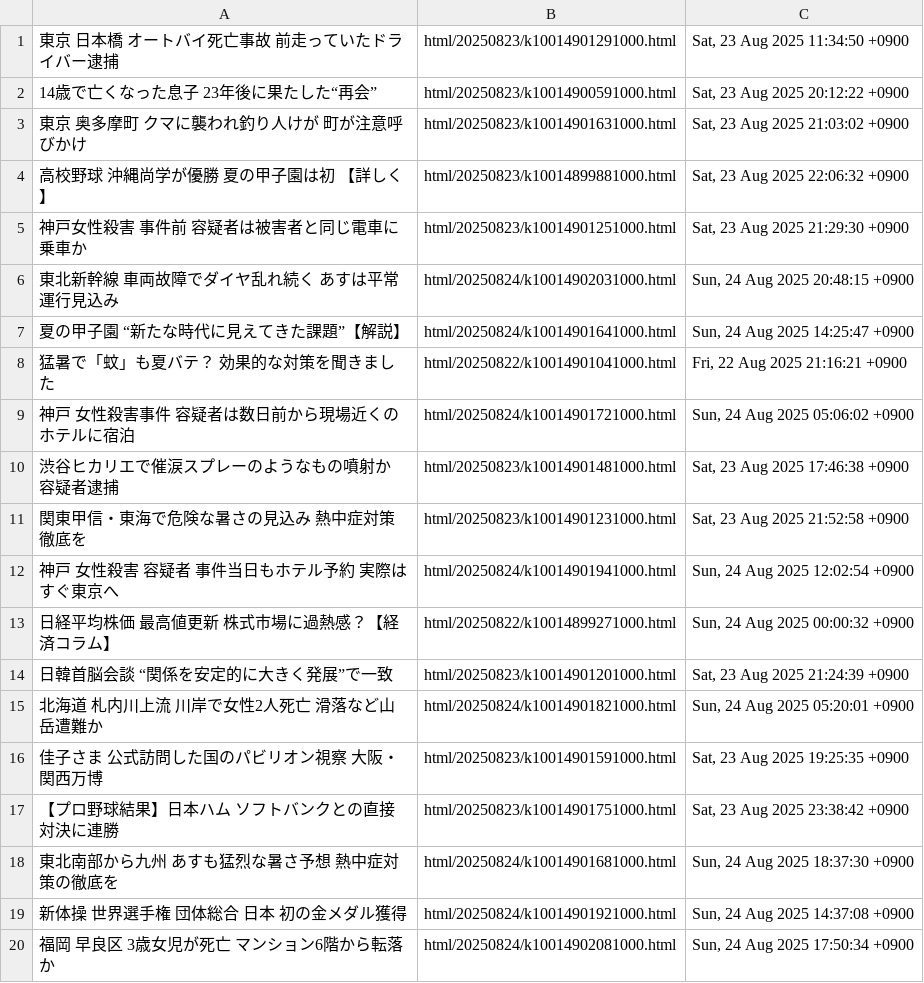
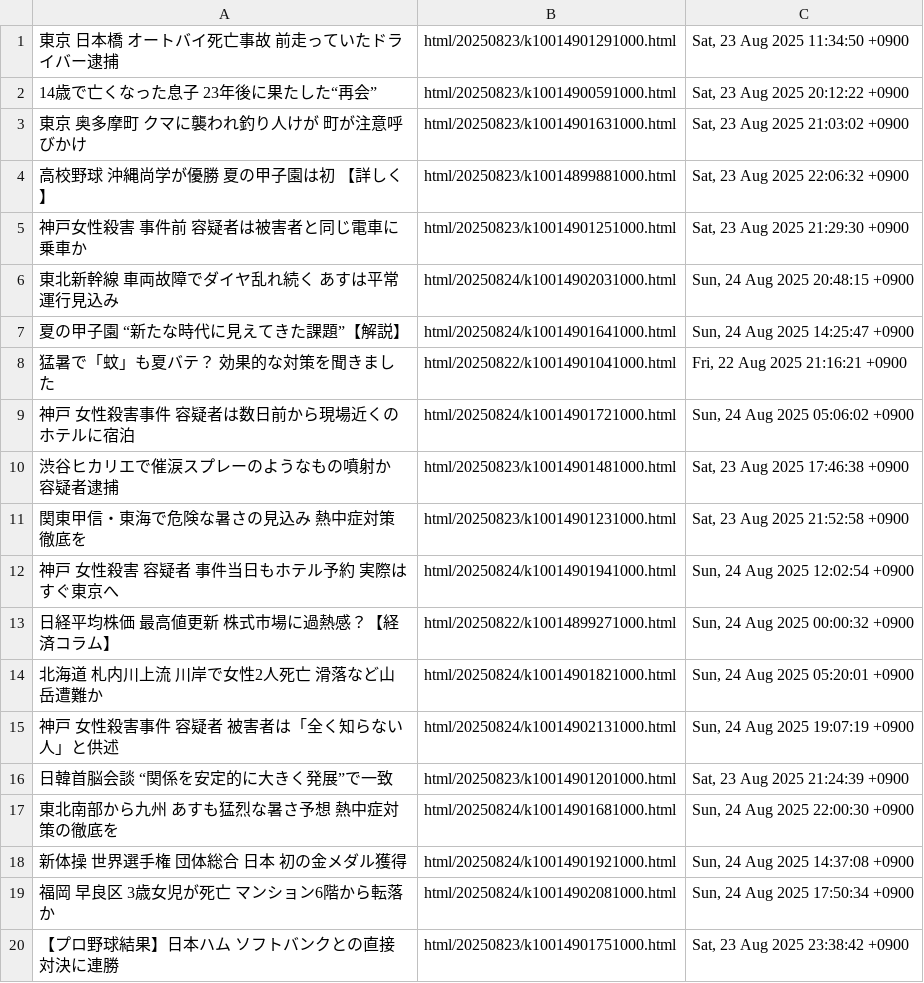
Before and after one commit to gamwe6/nyuusu, a TSV file: nyuusu.tsv, drawn as a sheet.

```diff
--- a/nyuusu.tsv
+++ b/nyuusu.tsv
@@ -13,8 +13,8 @@
 日経平均株価 最高値更新 株式市場に過熱感？【経済コラム】	html/20250822/k10014899271000.html	Sun, 24 Aug 2025 00:00:32 +0900
+北海道 札内川上流 川岸で女性2人死亡 滑落など山岳遭難か	html/20250824/k10014901821000.html	Sun, 24 Aug 2025 05:20:01 +0900
+神戸 女性殺害事件 容疑者 被害者は「全く知らない人」と供述	html/20250824/k10014902131000.html	Sun, 24 Aug 2025 19:07:19 +0900
 日韓首脳会談 “関係を安定的に大きく発展”で一致	html/20250823/k10014901201000.html	Sat, 23 Aug 2025 21:24:39 +0900
-北海道 札内川上流 川岸で女性2人死亡 滑落など山岳遭難か	html/20250824/k10014901821000.html	Sun, 24 Aug 2025 05:20:01 +0900
-佳子さま 公式訪問した国のパビリオン視察 大阪・関西万博	html/20250823/k10014901591000.html	Sat, 23 Aug 2025 19:25:35 +0900
-【プロ野球結果】日本ハム ソフトバンクとの直接対決に連勝	html/20250823/k10014901751000.html	Sat, 23 Aug 2025 23:38:42 +0900
-東北南部から九州 あすも猛烈な暑さ予想 熱中症対策の徹底を	html/20250824/k10014901681000.html	Sun, 24 Aug 2025 18:37:30 +0900
+東北南部から九州 あすも猛烈な暑さ予想 熱中症対策の徹底を	html/20250824/k10014901681000.html	Sun, 24 Aug 2025 22:00:30 +0900
 新体操 世界選手権 団体総合 日本 初の金メダル獲得	html/20250824/k10014901921000.html	Sun, 24 Aug 2025 14:37:08 +0900
 福岡 早良区 3歳女児が死亡 マンション6階から転落か	html/20250824/k10014902081000.html	Sun, 24 Aug 2025 17:50:34 +0900
+【プロ野球結果】日本ハム ソフトバンクとの直接対決に連勝	html/20250823/k10014901751000.html	Sat, 23 Aug 2025 23:38:42 +0900
```
